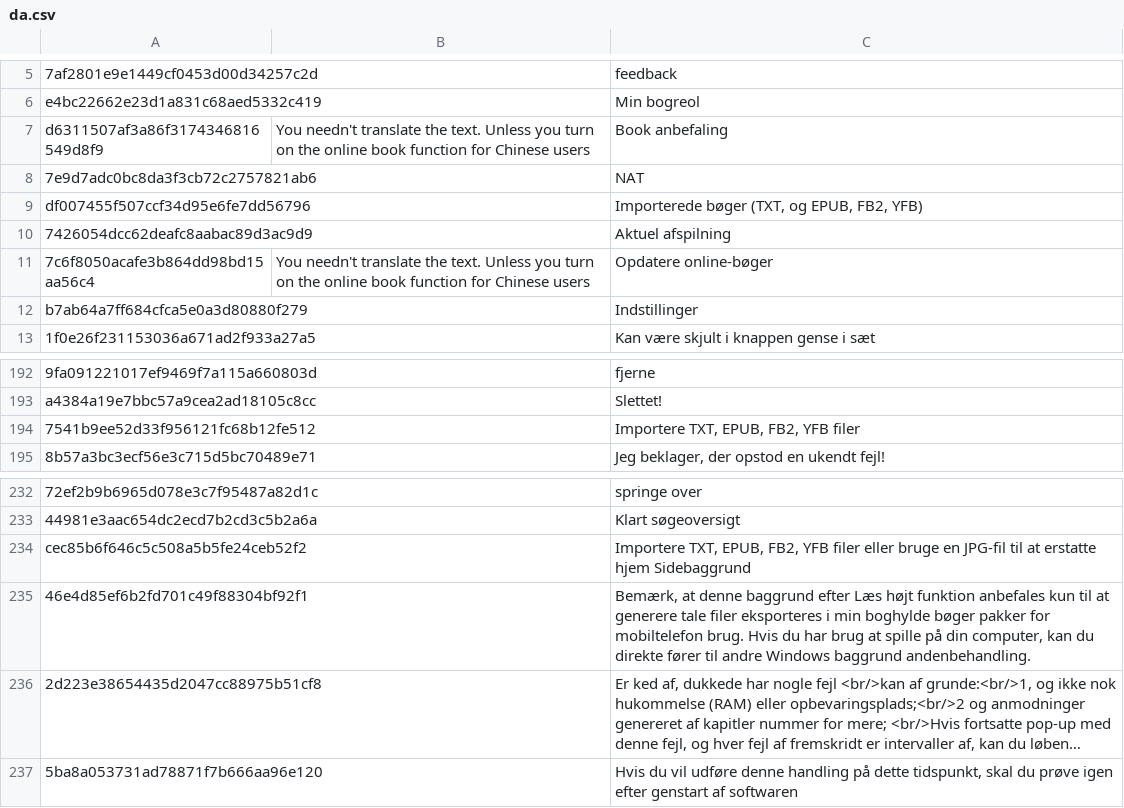
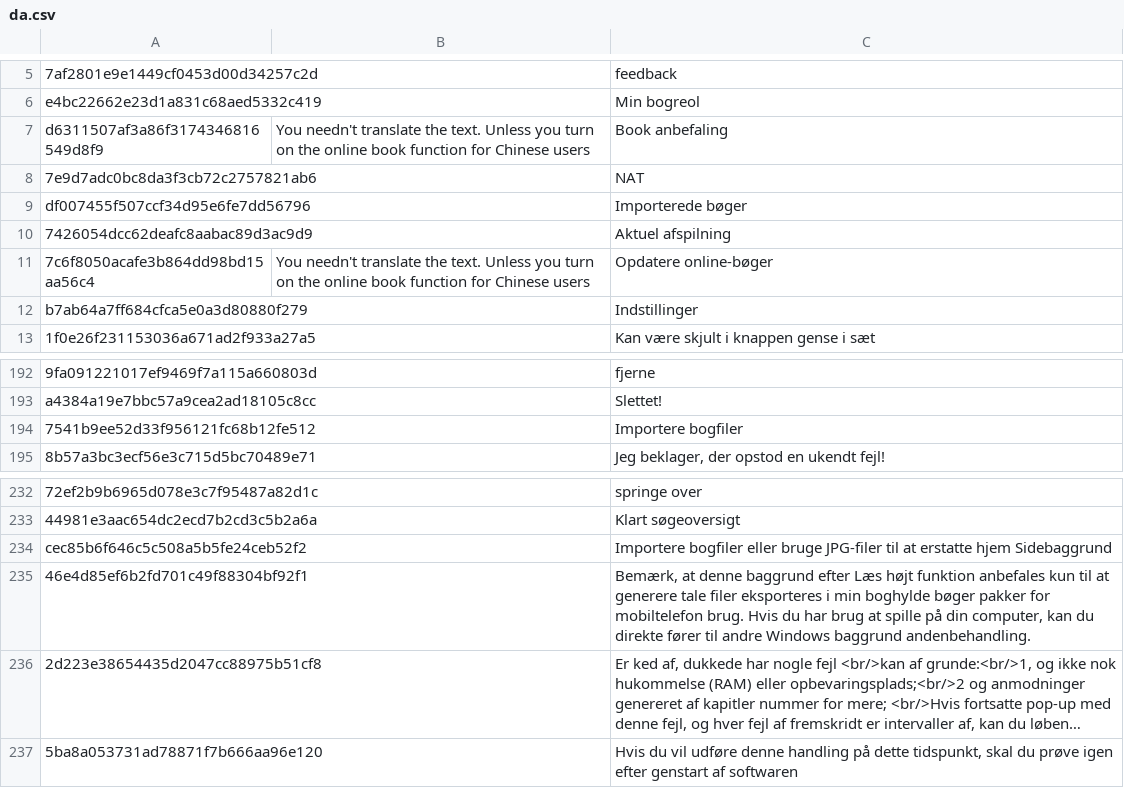
Before and after one commit to yinyue200/FlyReaderTranslation, a CSV file: FlyReaderMultilingualResourcesSolution/WebApplication1/da.csv, drawn as a sheet; only a part is shown, gaps mark what is left out; long unchanged cells end in …; the diff names each change by its address in the sheet, - before the commit and + after, or states it on an @@ line.

```diff
--- a/FlyReaderMultilingualResourcesSolution/WebApplication1/da.csv
+++ b/FlyReaderMultilingualResourcesSolution/WebApplication1/da.csv
-C9: Importerede bøger (TXT, og EPUB, FB2, YFB)
+C9: Importerede bøger
-C194: Importere TXT, EPUB, FB2, YFB filer
+C194: Importere bogfiler
-C234: Importere TXT, EPUB, FB2, YFB filer eller bruge en JPG-fil til at…
+C234: Importere bogfiler eller bruge JPG-filer til at…
```
Also changed, not shown: FlyReaderMultilingualResourcesSolution/WebApplication1/ar.csv, FlyReaderMultilingualResourcesSolution/WebApplication1/de.csv, 21 other files.
